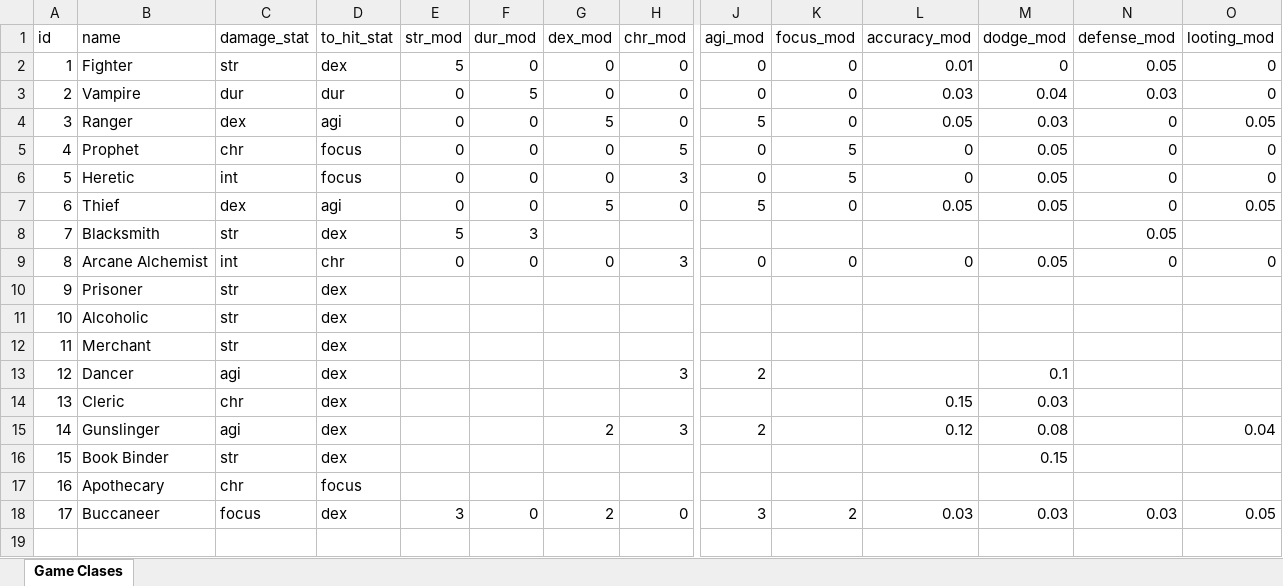
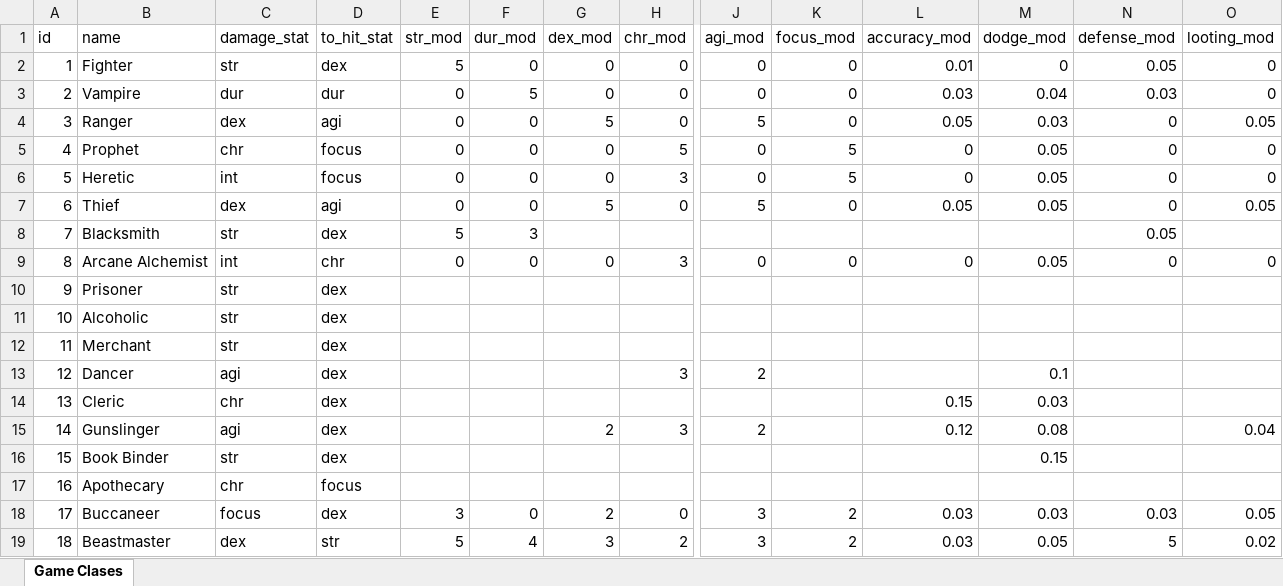
Before and after one commit to AdamKyle/flare, an Excel workbook: resources/data-imports/Core Imports/game_classes.xlsx, sheet Game Clases, drawn as a sheet; only a part is shown, gaps mark what is left out; values as stored, in another font and other column widths than the file's, no borders; rows hold the shown columns only; the diff names each change by its address in the sheet, - before the commit and + after, or states it on an @@ line.

Commit message:
Added more imports

```diff
--- a/resources/data-imports/Core Imports/game_classes.xlsx (sheet Game Clases)
+++ b/resources/data-imports/Core Imports/game_classes.xlsx (sheet Game Clases)
+row 19: 18 | Beastmaster | dex | str | 5 | 4 | 3 | 2 | 3 | 2 | 0.03 | 0.05 | 5 | 0.02
```
Also changed, not shown: 2 other files.
